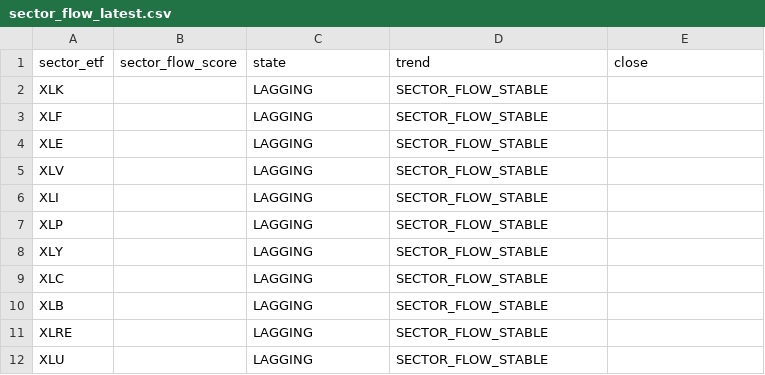
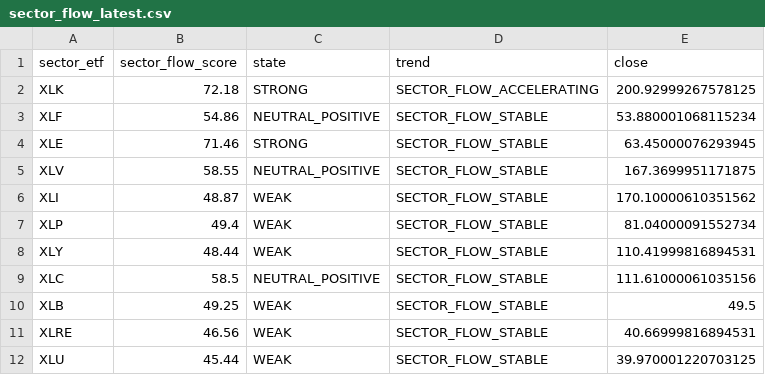
Before and after one commit to Ghanzo2024/Radar-Financiero-Torres, a CSV file: 01 - MOTOR 1 - SCANNER/01 - OUTPUTS/sector_flow_latest.csv, drawn as a sheet.

```diff
--- a/01 - MOTOR 1 - SCANNER/01 - OUTPUTS/sector_flow_latest.csv
+++ b/01 - MOTOR 1 - SCANNER/01 - OUTPUTS/sector_flow_latest.csv
@@ -1,12 +1,12 @@
 sector_etf,sector_flow_score,state,trend,close
-XLK,,LAGGING,SECTOR_FLOW_STABLE,
-XLF,,LAGGING,SECTOR_FLOW_STABLE,
-XLE,,LAGGING,SECTOR_FLOW_STABLE,
-XLV,,LAGGING,SECTOR_FLOW_STABLE,
-XLI,,LAGGING,SECTOR_FLOW_STABLE,
-XLP,,LAGGING,SECTOR_FLOW_STABLE,
-XLY,,LAGGING,SECTOR_FLOW_STABLE,
-XLC,,LAGGING,SECTOR_FLOW_STABLE,
-XLB,,LAGGING,SECTOR_FLOW_STABLE,
-XLRE,,LAGGING,SECTOR_FLOW_STABLE,
-XLU,,LAGGING,SECTOR_FLOW_STABLE,
+XLK,72.18,STRONG,SECTOR_FLOW_ACCELERATING,200.92999267578125
+XLF,54.86,NEUTRAL_POSITIVE,SECTOR_FLOW_STABLE,53.880001068115234
+XLE,71.46,STRONG,SECTOR_FLOW_STABLE,63.45000076293945
+XLV,58.55,NEUTRAL_POSITIVE,SECTOR_FLOW_STABLE,167.3699951171875
+XLI,48.87,WEAK,SECTOR_FLOW_STABLE,170.10000610351562
+XLP,49.4,WEAK,SECTOR_FLOW_STABLE,81.04000091552734
+XLY,48.44,WEAK,SECTOR_FLOW_STABLE,110.41999816894531
+XLC,58.5,NEUTRAL_POSITIVE,SECTOR_FLOW_STABLE,111.61000061035156
+XLB,49.25,WEAK,SECTOR_FLOW_STABLE,49.5
+XLRE,46.56,WEAK,SECTOR_FLOW_STABLE,40.66999816894531
+XLU,45.44,WEAK,SECTOR_FLOW_STABLE,39.970001220703125
```
Also changed, not shown: 6 other files.
